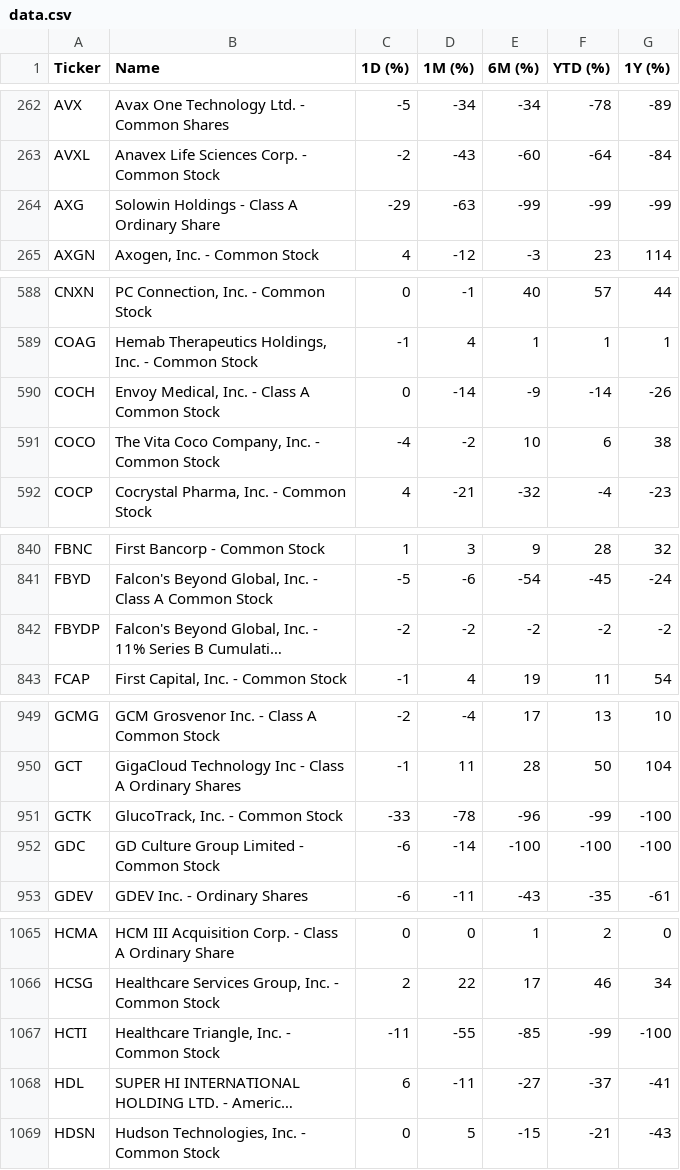
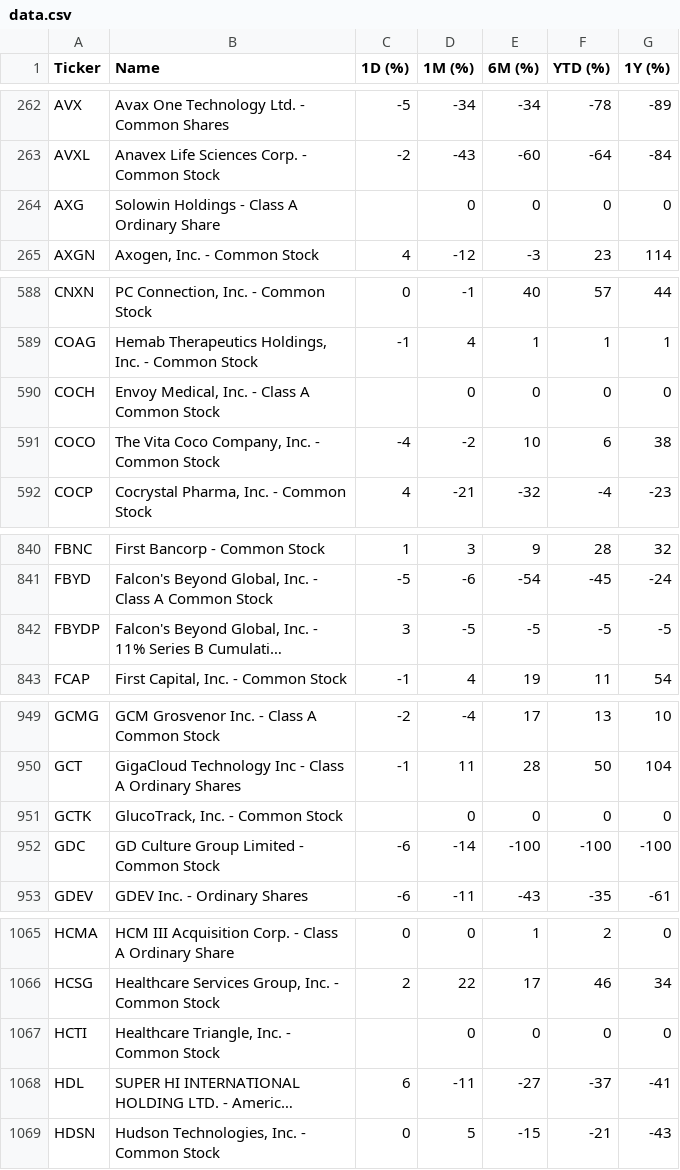
Before and after one commit to ichi-369/nasdaq-performance, a CSV file: data/data.csv, drawn as a sheet; only a part is shown, gaps mark what is left out; long unchanged cells end in …; the diff covers the shown part only; the diff names each change by its address in the sheet, - before the commit and + after, or states it on an @@ line.

```diff
--- a/data/data.csv
+++ b/data/data.csv
-C264 (1D (%)): -29
+C264 (1D (%)): (empty)
-D264 (1M (%)): -63
+D264 (1M (%)): 0
-E264 (6M (%)): -99
+E264 (6M (%)): 0
-F264 (YTD (%)): -99
+F264 (YTD (%)): 0
-G264 (1Y (%)): -99
+G264 (1Y (%)): 0
-C590 (1D (%)): 0
+C590 (1D (%)): (empty)
-D590 (1M (%)): -14
+D590 (1M (%)): 0
-E590 (6M (%)): -9
+E590 (6M (%)): 0
-F590 (YTD (%)): -14
+F590 (YTD (%)): 0
-G590 (1Y (%)): -26
+G590 (1Y (%)): 0
-C842 (1D (%)): -2
+C842 (1D (%)): 3
-D842 (1M (%)): -2
+D842 (1M (%)): -5
-E842 (6M (%)): -2
+E842 (6M (%)): -5
-F842 (YTD (%)): -2
+F842 (YTD (%)): -5
-G842 (1Y (%)): -2
+G842 (1Y (%)): -5
-C951 (1D (%)): -33
+C951 (1D (%)): (empty)
-D951 (1M (%)): -78
+D951 (1M (%)): 0
-E951 (6M (%)): -96
+E951 (6M (%)): 0
-F951 (YTD (%)): -99
+F951 (YTD (%)): 0
-G951 (1Y (%)): -100
+G951 (1Y (%)): 0
-C1067 (1D (%)): -11
+C1067 (1D (%)): (empty)
-D1067 (1M (%)): -55
+D1067 (1M (%)): 0
-E1067 (6M (%)): -85
+E1067 (6M (%)): 0
-F1067 (YTD (%)): -99
+F1067 (YTD (%)): 0
-G1067 (1Y (%)): -100
+G1067 (1Y (%)): 0
```
Also changed, not shown: 46 edited cells elsewhere in this file.
